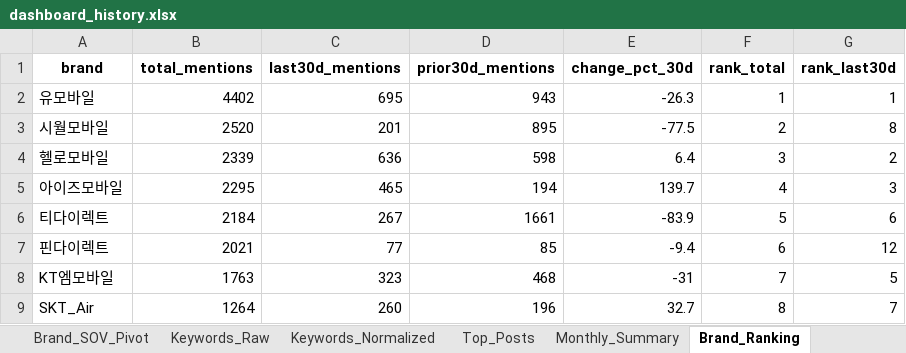
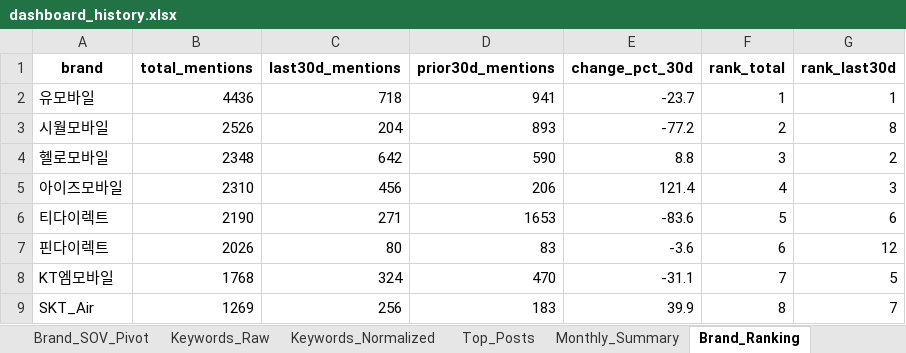
Before and after one commit to rodolfochoi911-lgtm/mvno-market-monitor, an Excel workbook: data/dashboard_history.xlsx, sheet Brand_Ranking, drawn as a sheet; only a part is shown; values as stored, in another font and other column widths than the file's, no borders; the diff covers the shown part only; the diff names each change by its address in the sheet, - before the commit and + after, or states it on an @@ line.

```diff
--- a/data/dashboard_history.xlsx (sheet Brand_Ranking)
+++ b/data/dashboard_history.xlsx (sheet Brand_Ranking)
-B2 (total_mentions): 4402
+B2 (total_mentions): 4436
-C2 (last30d_mentions): 695
+C2 (last30d_mentions): 718
-D2 (prior30d_mentions): 943
+D2 (prior30d_mentions): 941
-E2 (change_pct_30d): -26.3
+E2 (change_pct_30d): -23.7
-B3 (total_mentions): 2520
+B3 (total_mentions): 2526
-C3 (last30d_mentions): 201
+C3 (last30d_mentions): 204
-D3 (prior30d_mentions): 895
+D3 (prior30d_mentions): 893
-E3 (change_pct_30d): -77.5
+E3 (change_pct_30d): -77.2
-B4 (total_mentions): 2339
+B4 (total_mentions): 2348
-C4 (last30d_mentions): 636
+C4 (last30d_mentions): 642
-D4 (prior30d_mentions): 598
+D4 (prior30d_mentions): 590
-E4 (change_pct_30d): 6.4
+E4 (change_pct_30d): 8.8
-B5 (total_mentions): 2295
+B5 (total_mentions): 2310
-C5 (last30d_mentions): 465
+C5 (last30d_mentions): 456
-D5 (prior30d_mentions): 194
+D5 (prior30d_mentions): 206
-E5 (change_pct_30d): 139.7
+E5 (change_pct_30d): 121.4
-B6 (total_mentions): 2184
+B6 (total_mentions): 2190
-C6 (last30d_mentions): 267
+C6 (last30d_mentions): 271
-D6 (prior30d_mentions): 1661
+D6 (prior30d_mentions): 1653
-E6 (change_pct_30d): -83.9
+E6 (change_pct_30d): -83.6
-B7 (total_mentions): 2021
+B7 (total_mentions): 2026
-C7 (last30d_mentions): 77
+C7 (last30d_mentions): 80
-D7 (prior30d_mentions): 85
+D7 (prior30d_mentions): 83
-E7 (change_pct_30d): -9.4
+E7 (change_pct_30d): -3.6
-B8 (total_mentions): 1763
+B8 (total_mentions): 1768
-C8 (last30d_mentions): 323
+C8 (last30d_mentions): 324
-D8 (prior30d_mentions): 468
+D8 (prior30d_mentions): 470
-E8 (change_pct_30d): -31
+E8 (change_pct_30d): -31.1
-B9 (total_mentions): 1264
+B9 (total_mentions): 1269
-C9 (last30d_mentions): 260
+C9 (last30d_mentions): 256
-D9 (prior30d_mentions): 196
+D9 (prior30d_mentions): 183
-E9 (change_pct_30d): 32.7
+E9 (change_pct_30d): 39.9
```
Also changed, not shown: 1 added row, 1 removed row and 46 edited cells elsewhere in this sheet, sheet Keyword_Spike, sheet Brand_SOV_Long, sheet Top_Posts, sheet Keywords_Normalized, sheet Keywords_Raw, sheet Brand_SOV_Pivot, 3 more sheets.
